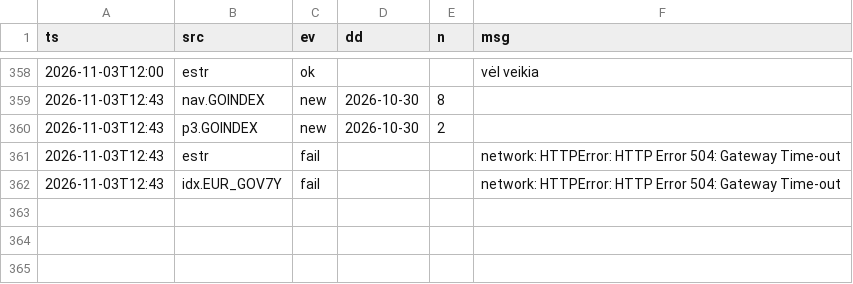
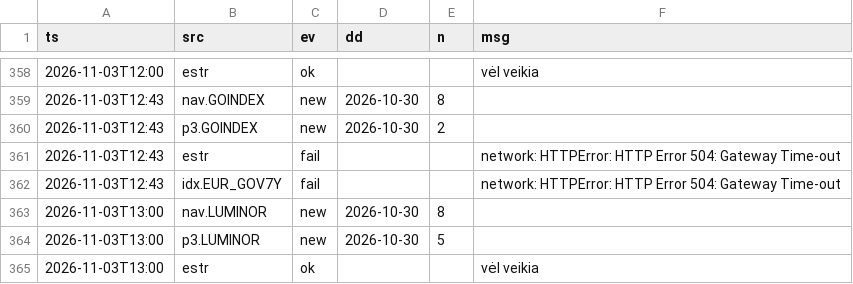
Before and after one commit to VytisCode/pension-fund-tracker, a CSV file: data/ops_log.csv, drawn as a sheet; only a part is shown, gaps mark what is left out; the diff names each change by its address in the sheet, - before the commit and + after, or states it on an @@ line.

```diff
--- a/data/ops_log.csv
+++ b/data/ops_log.csv
+row 363: 2026-11-03T13:00 | nav.LUMINOR | new | 2026-10-30 | 8
+row 364: 2026-11-03T13:00 | p3.LUMINOR | new | 2026-10-30 | 5
+row 365: 2026-11-03T13:00 | estr | ok |  |  | vėl veikia
```
Also changed, not shown: 41 other files.
